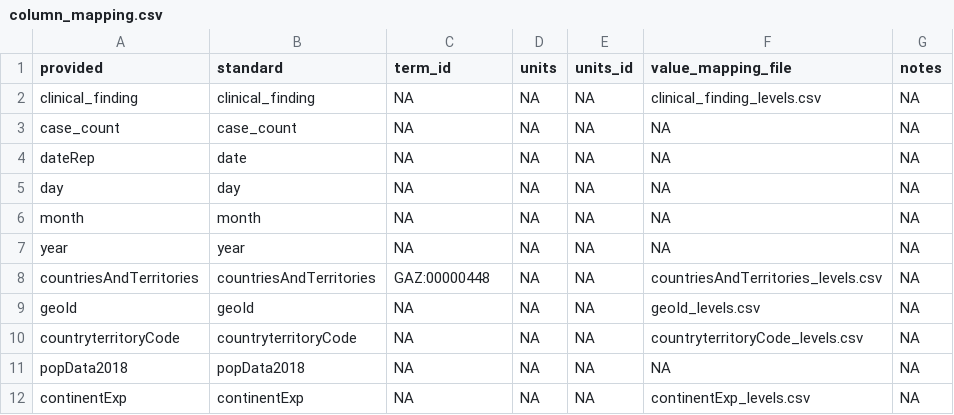
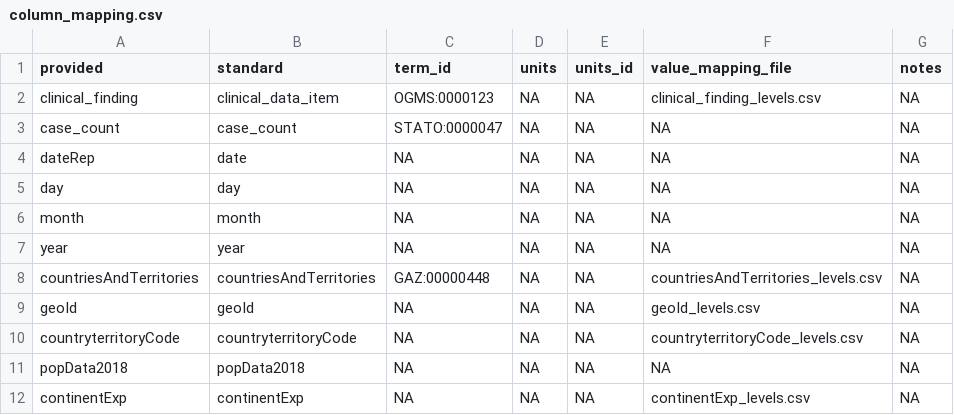
Before and after one commit to gabrielburcea/maps, a CSV file: ecdc_data/column_mapping.csv, drawn as a sheet.

```diff
--- a/ecdc_data/column_mapping.csv
+++ b/ecdc_data/column_mapping.csv
@@ -1,4 +1,4 @@
 "provided","standard","term_id","units","units_id","value_mapping_file","notes"
-"clinical_finding","clinical_finding",NA,NA,NA,"clinical_finding_levels.csv",NA
-"case_count","case_count",NA,NA,NA,NA,NA
+"clinical_finding","clinical_data_item","OGMS:0000123",NA,NA,"clinical_finding_levels.csv",NA
+"case_count","case_count","STATO:0000047",NA,NA,NA,NA
 "dateRep","date",NA,NA,NA,NA,NA
```
Also changed, not shown: belgium_covid19_cases_muni_cum/column_mapping.csv, canada_individual_level_mortality/constant_values.csv, 36 other files.
